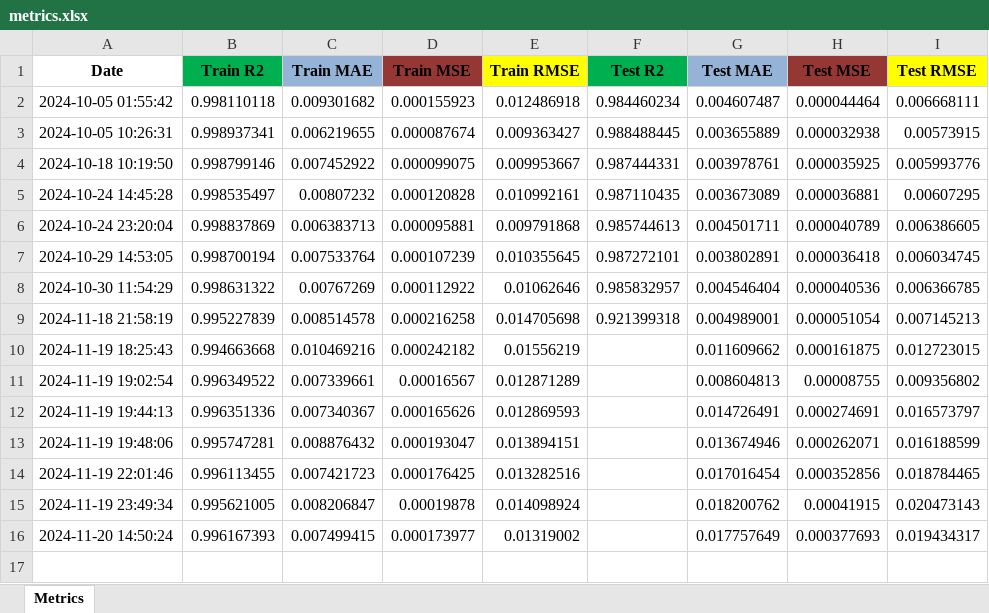
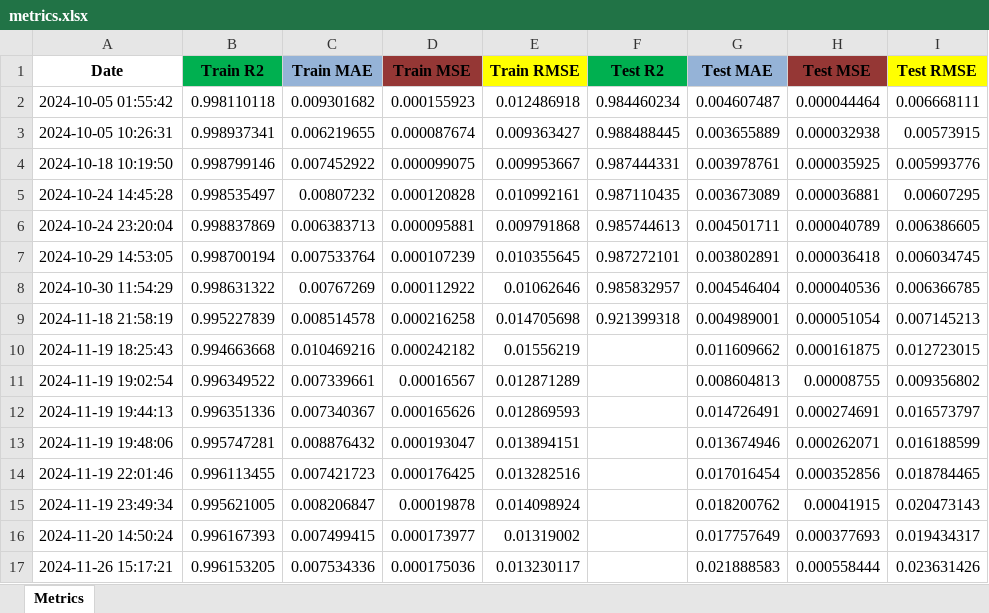
Before and after one commit to venura-Pussella/Nadu_2-Food-Price-Prediction, an Excel workbook: artifacts/model_evaluation/metrics.xlsx, sheet Metrics, drawn as a sheet; values as stored, in another font and other column widths than the file's, no borders; the diff names each change by its address in the sheet, - before the commit and + after, or states it on an @@ line.

```diff
--- a/artifacts/model_evaluation/metrics.xlsx (sheet Metrics)
+++ b/artifacts/model_evaluation/metrics.xlsx (sheet Metrics)
+row 17: 2024-11-26 15:17:21 | 0.996153205 | 0.007534336 | 0.000175036 | 0.013230117 |  | 0.021888583 | 0.000558444 | 0.023631426
```
Also changed, not shown: artifacts/data_ingestion/Lstm_Dates.xlsx, artifacts/data_preprocessing/Lstm_data_preprocessed.xlsx, 14 other files.
